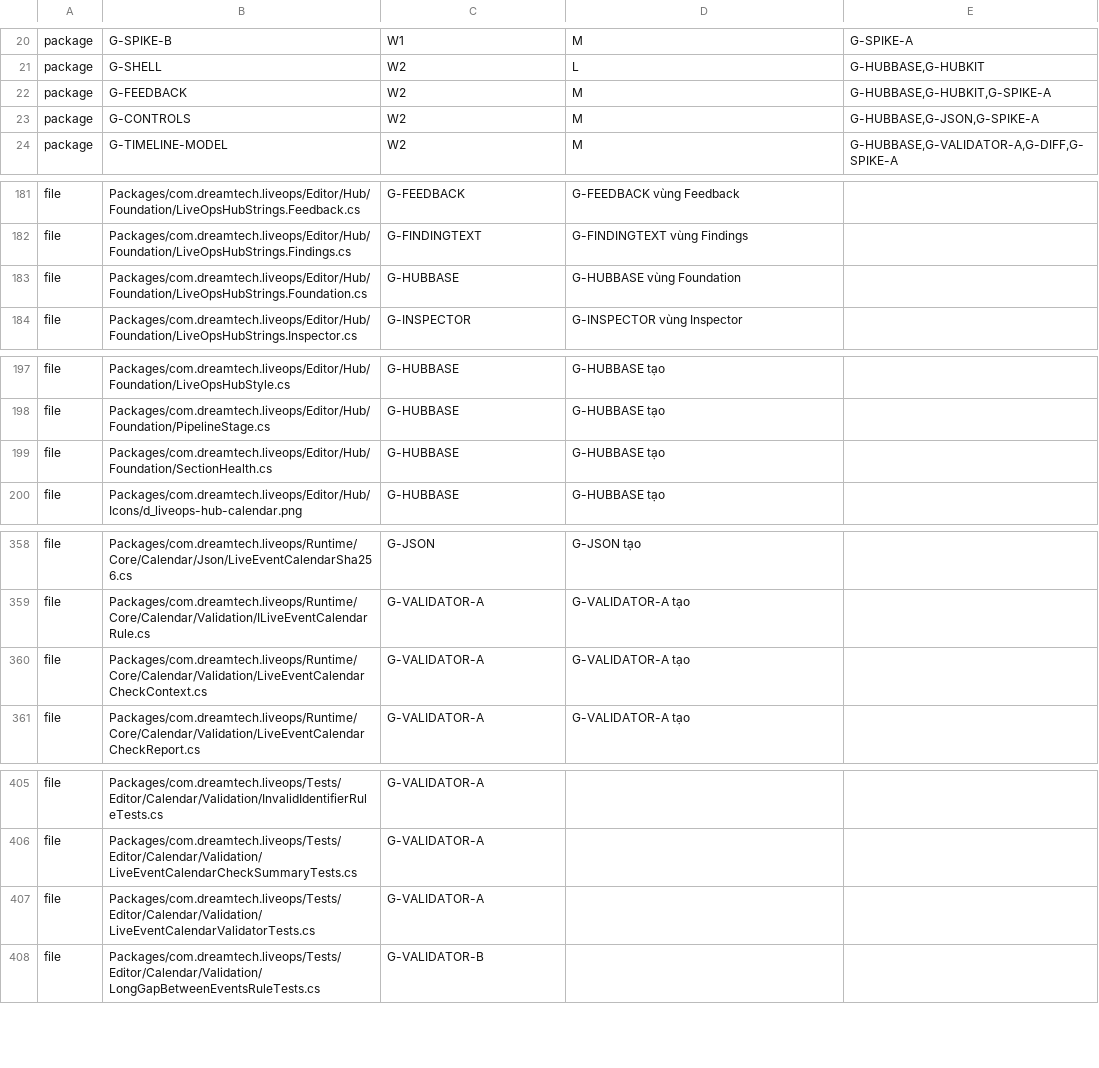
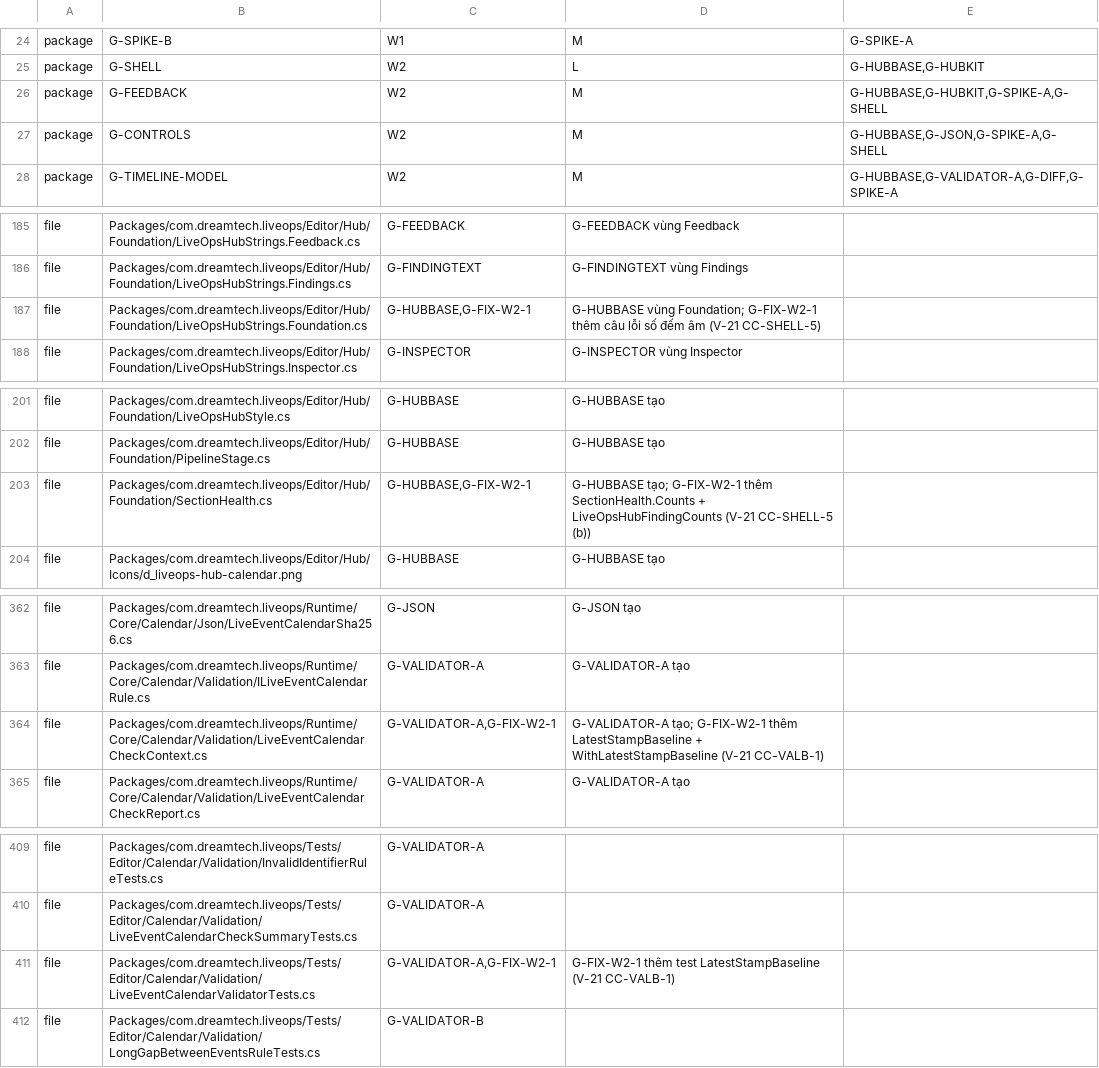
Before and after one commit to TeamAcMong/unity-liveops, a TSV file: tools/liveops-hub/ownership.tsv, drawn as a sheet; only a part is shown, gaps mark what is left out; the diff covers the shown part only.

```diff
--- a/tools/liveops-hub/ownership.tsv
+++ b/tools/liveops-hub/ownership.tsv
@@ -21,4 +25,4 @@ package	G-SPIKE-B	W1	M	G-SPIKE-A
 package	G-SHELL	W2	L	G-HUBBASE,G-HUBKIT
-package	G-FEEDBACK	W2	M	G-HUBBASE,G-HUBKIT,G-SPIKE-A
-package	G-CONTROLS	W2	M	G-HUBBASE,G-JSON,G-SPIKE-A
+package	G-FEEDBACK	W2	M	G-HUBBASE,G-HUBKIT,G-SPIKE-A,G-SHELL
+package	G-CONTROLS	W2	M	G-HUBBASE,G-JSON,G-SPIKE-A,G-SHELL
 package	G-TIMELINE-MODEL	W2	M	G-HUBBASE,G-VALIDATOR-A,G-DIFF,G-SPIKE-A
@@ -182,3 +186,3 @@ file	Packages/com.dreamtech.liveops/Editor/Hub/Foundation/LiveOpsHubStrings.Feed
 file	Packages/com.dreamtech.liveops/Editor/Hub/Foundation/LiveOpsHubStrings.Findings.cs	G-FINDINGTEXT	G-FINDINGTEXT vùng Findings
-file	Packages/com.dreamtech.liveops/Editor/Hub/Foundation/LiveOpsHubStrings.Foundation.cs	G-HUBBASE	G-HUBBASE vùng Foundation
+file	Packages/com.dreamtech.liveops/Editor/Hub/Foundation/LiveOpsHubStrings.Foundation.cs	G-HUBBASE,G-FIX-W2-1	G-HUBBASE vùng Foundation; G-FIX-W2-1 thêm câu lỗi số đếm âm (V-21 CC-SHELL-5)
 file	Packages/com.dreamtech.liveops/Editor/Hub/Foundation/LiveOpsHubStrings.Inspector.cs	G-INSPECTOR	G-INSPECTOR vùng Inspector
@@ -198,3 +202,3 @@ file	Packages/com.dreamtech.liveops/Editor/Hub/Foundation/LiveOpsHubStyle.cs	G-H
 file	Packages/com.dreamtech.liveops/Editor/Hub/Foundation/PipelineStage.cs	G-HUBBASE	G-HUBBASE tạo
-file	Packages/com.dreamtech.liveops/Editor/Hub/Foundation/SectionHealth.cs	G-HUBBASE	G-HUBBASE tạo
+file	Packages/com.dreamtech.liveops/Editor/Hub/Foundation/SectionHealth.cs	G-HUBBASE,G-FIX-W2-1	G-HUBBASE tạo; G-FIX-W2-1 thêm SectionHealth.Counts + LiveOpsHubFindingCounts (V-21 CC-SHELL-5 (b))
 file	Packages/com.dreamtech.liveops/Editor/Hub/Icons/d_liveops-hub-calendar.png	G-HUBBASE	G-HUBBASE tạo
@@ -359,3 +363,3 @@ file	Packages/com.dreamtech.liveops/Runtime/Core/Calendar/Json/LiveEventCalendar
 file	Packages/com.dreamtech.liveops/Runtime/Core/Calendar/Validation/ILiveEventCalendarRule.cs	G-VALIDATOR-A	G-VALIDATOR-A tạo
-file	Packages/com.dreamtech.liveops/Runtime/Core/Calendar/Validation/LiveEventCalendarCheckContext.cs	G-VALIDATOR-A	G-VALIDATOR-A tạo
+file	Packages/com.dreamtech.liveops/Runtime/Core/Calendar/Validation/LiveEventCalendarCheckContext.cs	G-VALIDATOR-A,G-FIX-W2-1	G-VALIDATOR-A tạo; G-FIX-W2-1 thêm LatestStampBaseline + WithLatestStampBaseline (V-21 CC-VALB-1)
 file	Packages/com.dreamtech.liveops/Runtime/Core/Calendar/Validation/LiveEventCalendarCheckReport.cs	G-VALIDATOR-A	G-VALIDATOR-A tạo
@@ -406,3 +410,3 @@ file	Packages/com.dreamtech.liveops/Tests/Editor/Calendar/Validation/InvalidIden
 file	Packages/com.dreamtech.liveops/Tests/Editor/Calendar/Validation/LiveEventCalendarCheckSummaryTests.cs	G-VALIDATOR-A	
-file	Packages/com.dreamtech.liveops/Tests/Editor/Calendar/Validation/LiveEventCalendarValidatorTests.cs	G-VALIDATOR-A	
+file	Packages/com.dreamtech.liveops/Tests/Editor/Calendar/Validation/LiveEventCalendarValidatorTests.cs	G-VALIDATOR-A,G-FIX-W2-1	G-FIX-W2-1 thêm test LatestStampBaseline (V-21 CC-VALB-1)
 file	Packages/com.dreamtech.liveops/Tests/Editor/Calendar/Validation/LongGapBetweenEventsRuleTests.cs	G-VALIDATOR-B	
```
Also changed, not shown: 7 added rows and 11 edited cells elsewhere in this file.
